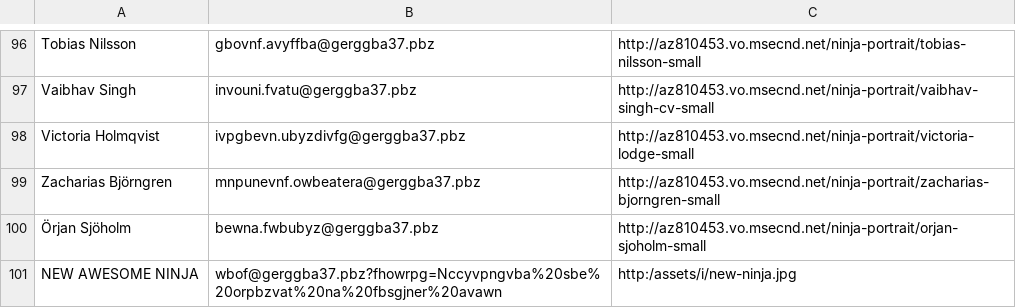
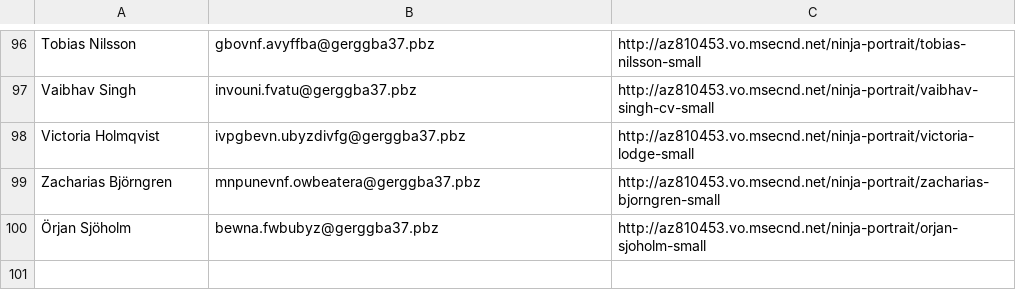
Before and after one commit to mitchhentges/stetho-example, a CSV file: src/main/assets/ninjas.csv, drawn as a sheet; only a part is shown, gaps mark what is left out.

Commit message:
Remove unnecessary line from csv

```diff
--- a/src/main/assets/ninjas.csv
+++ b/src/main/assets/ninjas.csv
@@ -100,2 +100 @@ Zacharias Björngren,mnpunevnf.owbeatera@gerggba37.pbz,http://az810453.vo.msecnd
 Örjan Sjöholm,bewna.fwbubyz@gerggba37.pbz,http://az810453.vo.msecnd.net/ninja-portrait/orjan-sjoholm-small
-NEW AWESOME NINJA,wbof@gerggba37.pbz?fhowrpg=Nccyvpngvba%20sbe%20orpbzvat%20na%20fbsgjner%20avawn,http:/assets/i/new-ninja.jpg
```
